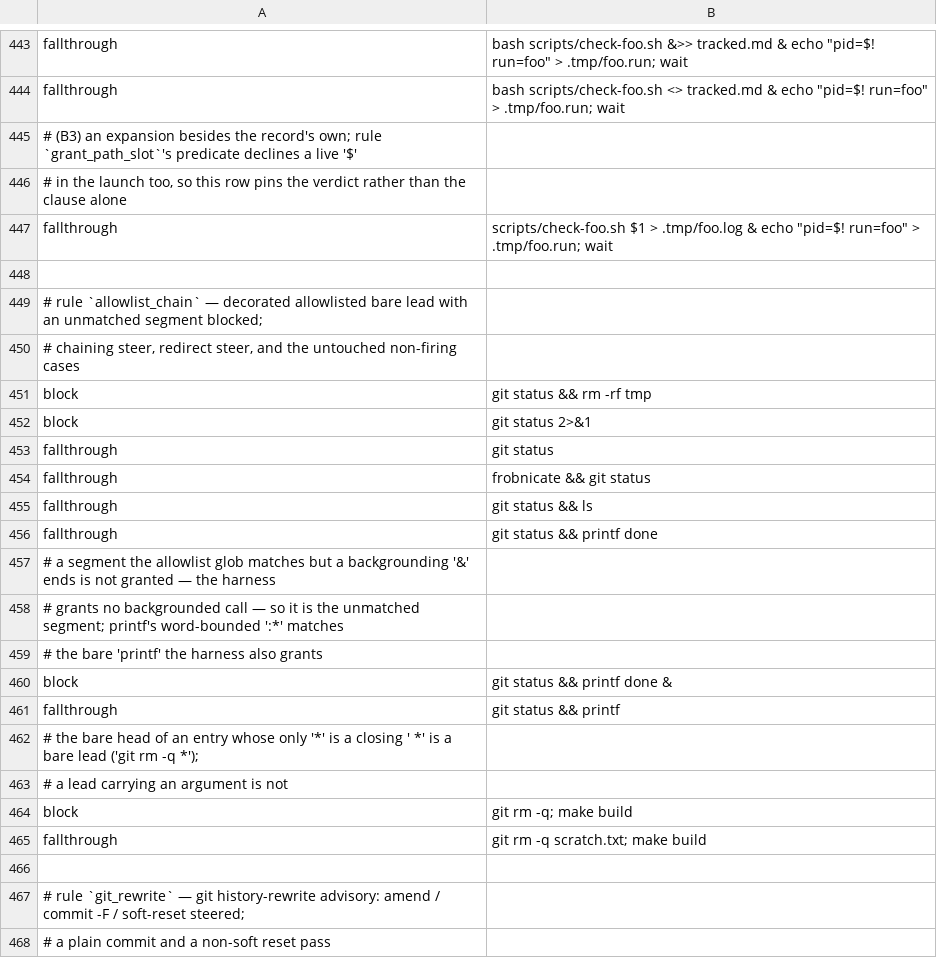
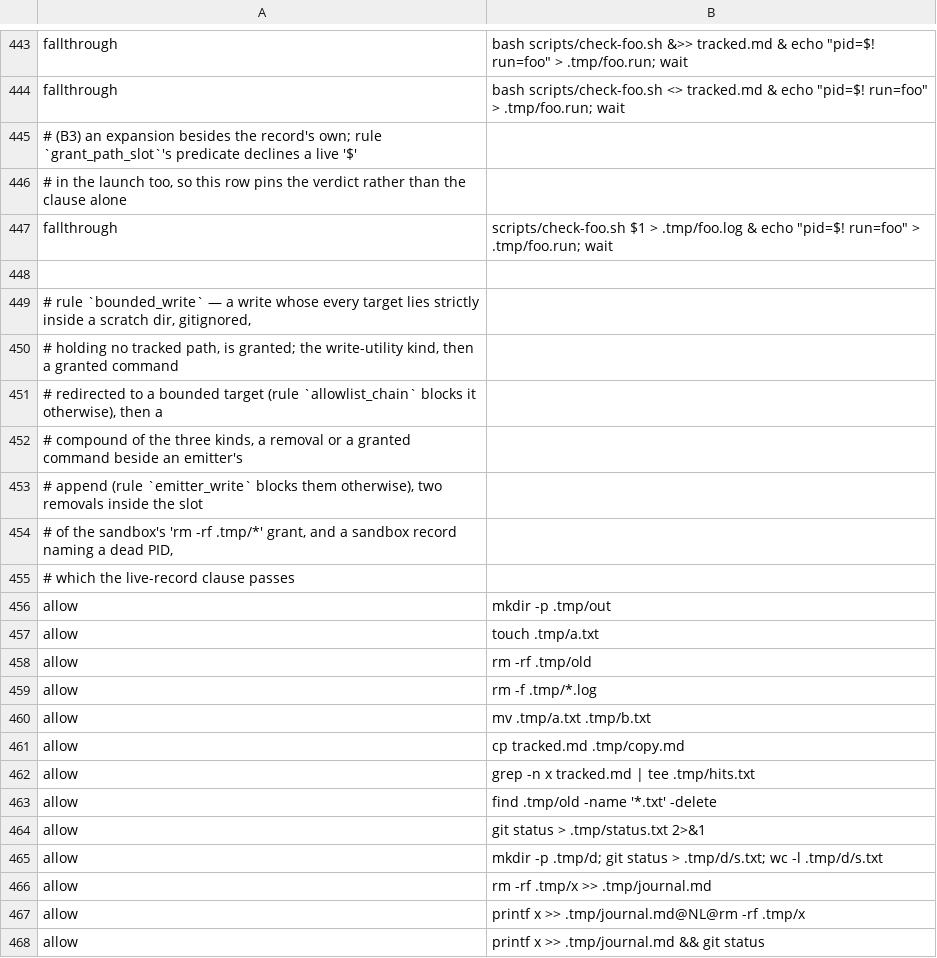
Before and after one commit to checkwright/checkwright, a TSV file: guard-kit/guard-tests/cases.tsv, drawn as a sheet; only a part is shown, gaps mark what is left out; the shorter side is filled out with more unchanged rows; the diff covers the shown part only.

```diff
--- a/guard-kit/guard-tests/cases.tsv
+++ b/guard-kit/guard-tests/cases.tsv
@@ -448 +448,21 @@ fallthrough	scripts/check-foo.sh $1 > .tmp/foo.log & echo "pid=$! run=foo" > .tm
 
+# rule `bounded_write` — a write whose every target lies strictly inside a scratch dir, gitignored,
+#           holding no tracked path, is granted; the write-utility kind, then a granted command
+#           redirected to a bounded target (rule `allowlist_chain` blocks it otherwise), then a
+#           compound of the three kinds, a removal or a granted command beside an emitter's
+#           append (rule `emitter_write` blocks them otherwise), two removals inside the slot
+#           of the sandbox's 'rm -rf .tmp/*' grant, and a sandbox record naming a dead PID,
+#           which the live-record clause passes
+allow	mkdir -p .tmp/out
+allow	touch .tmp/a.txt
+allow	rm -rf .tmp/old
+allow	rm -f .tmp/*.log
+allow	mv .tmp/a.txt .tmp/b.txt
+allow	cp tracked.md .tmp/copy.md
+allow	grep -n x tracked.md | tee .tmp/hits.txt
+allow	find .tmp/old -name '*.txt' -delete
+allow	git status > .tmp/status.txt 2>&1
+allow	mkdir -p .tmp/d; git status > .tmp/d/s.txt; wc -l .tmp/d/s.txt
+allow	rm -rf .tmp/x >> .tmp/journal.md
+allow	printf x >> .tmp/journal.md@NL@rm -rf .tmp/x
+allow	printf x >> .tmp/journal.md && git status
```
Also changed, not shown: 21 added rows and 6 edited cells elsewhere in this file, 13 other files.
